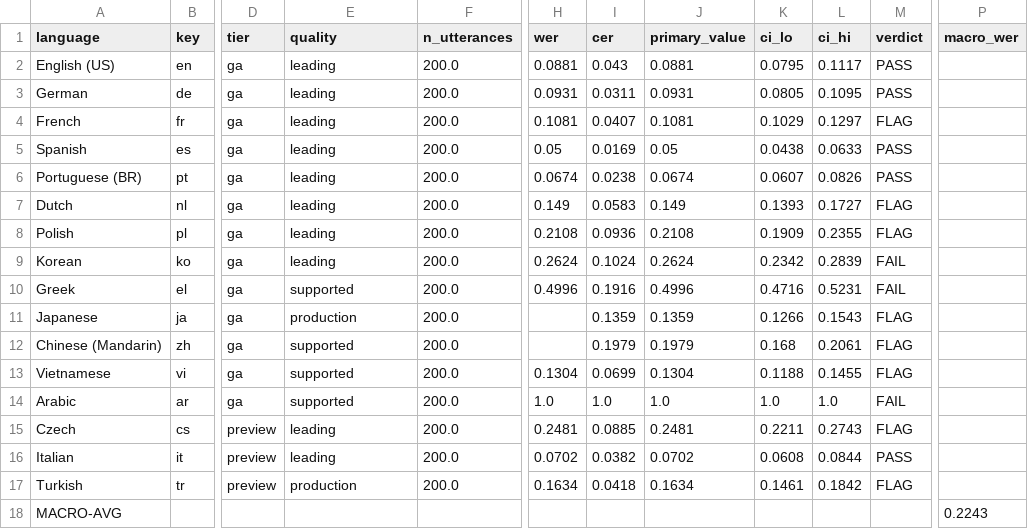
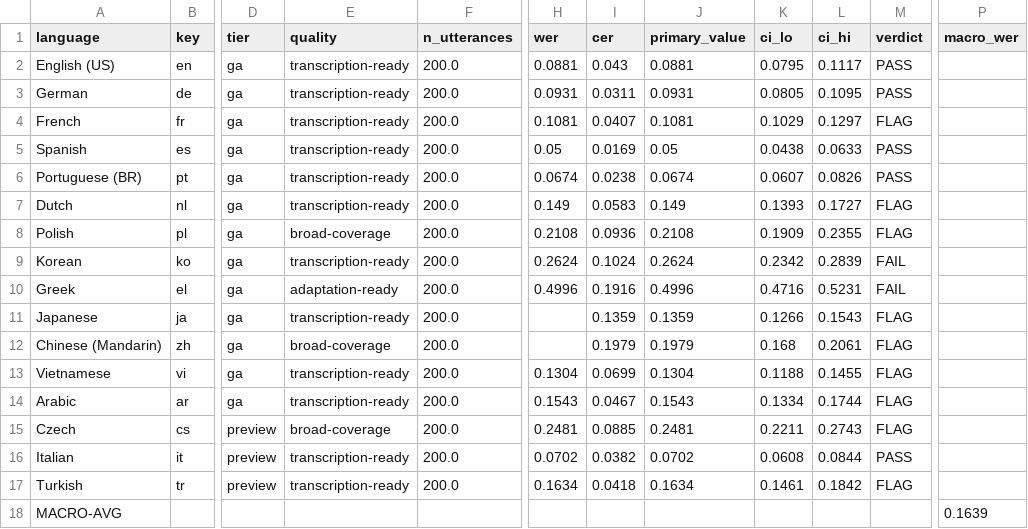
Before and after one commit to AjitKP91/nvidia-model-evaluation, a CSV file: results/run-04-11-26/riva/stt/multilingual/summary.csv, drawn as a sheet; only a part is shown, gaps mark what is left out; the diff names each change by its address in the sheet, - before the commit and + after, or states it on an @@ line.

```diff
--- a/results/run-04-11-26/riva/stt/multilingual/summary.csv
+++ b/results/run-04-11-26/riva/stt/multilingual/summary.csv
-E2:E7 (quality): leading
+E2:E7 (quality): transcription-ready
-E8 (quality): leading
+E8 (quality): broad-coverage
-E9 (quality): leading
+E9 (quality): transcription-ready
-E10 (quality): supported
+E10 (quality): adaptation-ready
-E11 (quality): production
+E11 (quality): transcription-ready
-E12 (quality): supported
+E12 (quality): broad-coverage
-E13:E14 (quality): supported
+E13:E14 (quality): transcription-ready
-H14 (wer): 1.0
+H14 (wer): 0.1543
-I14 (cer): 1.0
+I14 (cer): 0.0467
-J14 (primary_value): 1.0
+J14 (primary_value): 0.1543
-K14 (ci_lo): 1.0
+K14 (ci_lo): 0.1334
-L14 (ci_hi): 1.0
+L14 (ci_hi): 0.1744
-M14 (verdict): FAIL
+M14 (verdict): FLAG
-E15 (quality): leading
+E15 (quality): broad-coverage
-E16 (quality): leading
+E16 (quality): transcription-ready
-E17 (quality): production
+E17 (quality): transcription-ready
-P18 (macro_wer): 0.2243
+P18 (macro_wer): 0.1639
```
Also changed, not shown: results/run-04-11-26/riva/stt/language_acceptance/language_acceptance.csv, 11 other files.
